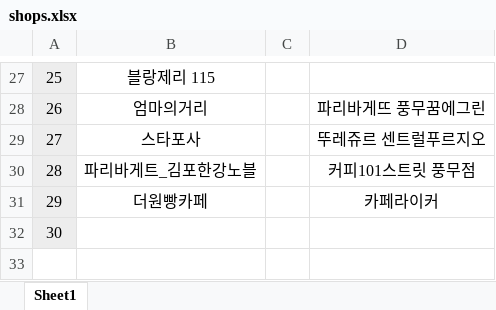
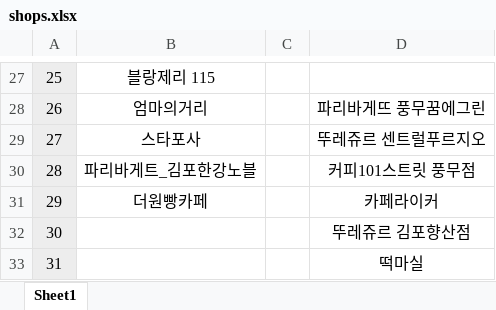
Before and after one commit to MS269/fms-auto, an Excel workbook: excel/shops.xlsx, sheet Sheet1, drawn as a sheet; only a part is shown, gaps mark what is left out; values as stored, in another font and other column widths than the file's, no borders; the diff names each change by its address in the sheet, - before the commit and + after, or states it on an @@ line.

```diff
--- a/excel/shops.xlsx (sheet Sheet1)
+++ b/excel/shops.xlsx (sheet Sheet1)
-D32: (empty)
+D32: 뚜레쥬르 김포향산점
+row 33: 31 |  |  | 떡마실
```
Also changed, not shown: excel/exceptions.xlsx.
